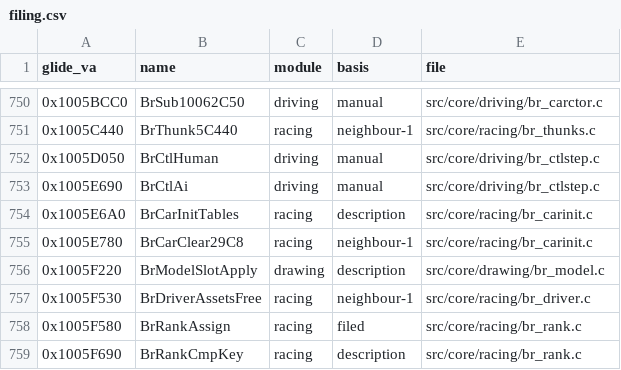
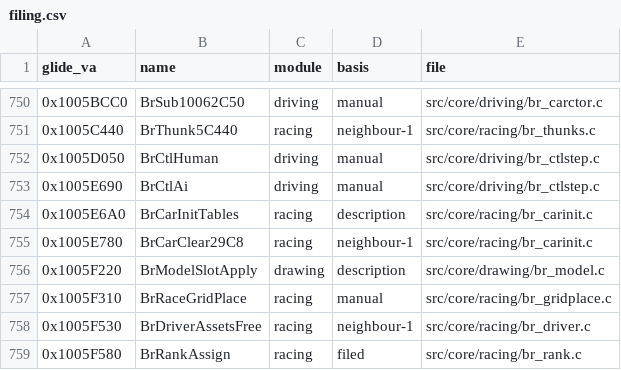
Before and after one commit to jeff-strutb/brally, a CSV file: config/filing.csv, drawn as a sheet; only a part is shown, gaps mark what is left out; the shorter side is filled out with more unchanged rows.

Commit message:
0x1005F310 BrRaceGridPlace: T1 to T2, driver-slot constructor.
Race-step callee (grid-placement hole). thiscall on the 0x80-byte
driver record; live slots wire to the car table, phantoms walk the
path. 541/538 B, 171/170 insns.

```diff
--- a/config/filing.csv
+++ b/config/filing.csv
@@ -756,2 +756,3 @@ glide_va,name,module,basis,file
 0x1005F220,BrModelSlotApply,drawing,description,src/core/drawing/br_model.c
+0x1005F310,BrRaceGridPlace,racing,manual,src/core/racing/br_gridplace.c
 0x1005F530,BrDriverAssetsFree,racing,neighbour-1,src/core/racing/br_driver.c
```
Also changed, not shown: 1 other file.
